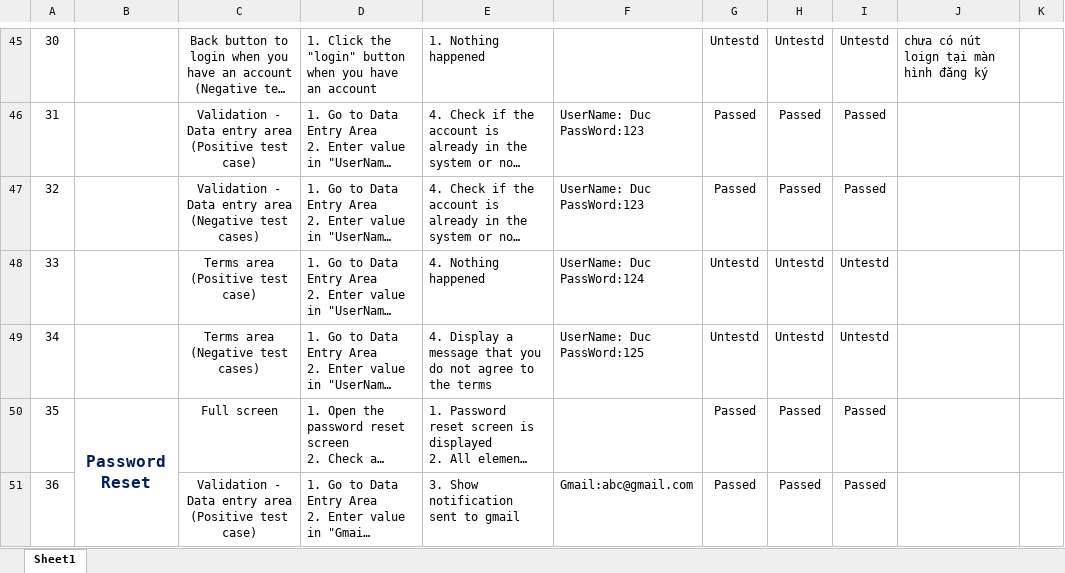
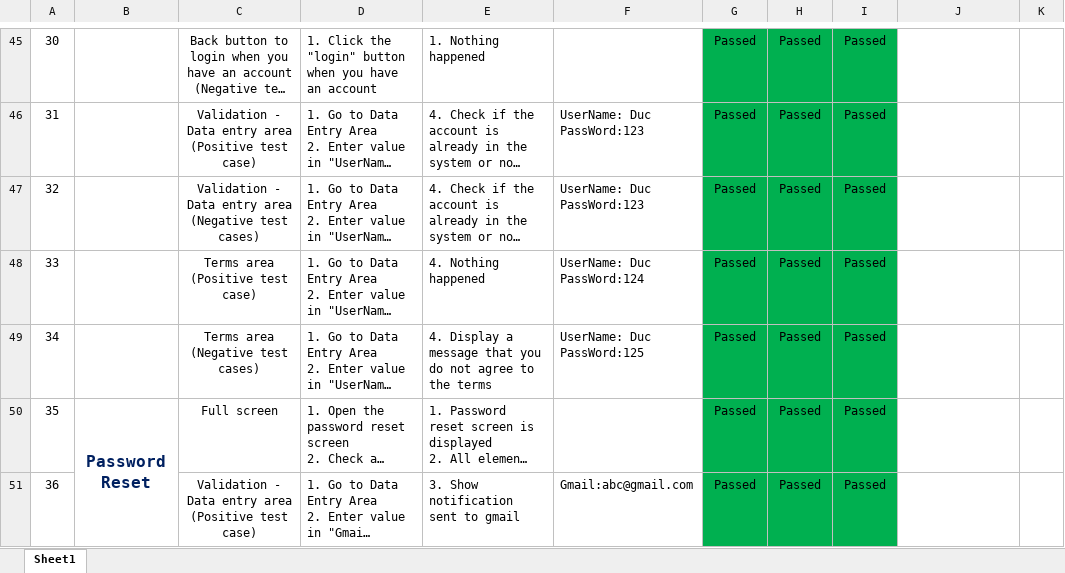
Before and after one commit to IMD246/ChuyenDe12, an Excel workbook: TestCase-Reup.xlsx, sheet Sheet1, drawn as a sheet; only a part is shown, gaps mark what is left out; long unchanged cells end in …; values as stored, in another font and other column widths than the file's, no borders; conditional formats not drawn; the diff covers the shown part only; the diff names each change by its address in the sheet, - before the commit and + after, or states it on an @@ line.

```diff
--- a/TestCase-Reup.xlsx (sheet Sheet1)
+++ b/TestCase-Reup.xlsx (sheet Sheet1)
-G45:I51 fill: none
+G45:I51 fill: #00B050
-G45: Untestd
+G45: Passed
-H45: Untestd
+H45: Passed
-I45: Untestd
+I45: Passed
-J45: chưa có nút loign tại màn hình đăng ký
+J45: (empty)
-G48:G49: Untestd
+G48:G49: Passed
-H48:H49: Untestd
+H48:H49: Passed
-I48:I49: Untestd
+I48:I49: Passed
```
Also changed, not shown: 115 edited cells and cell formats elsewhere in this sheet.
